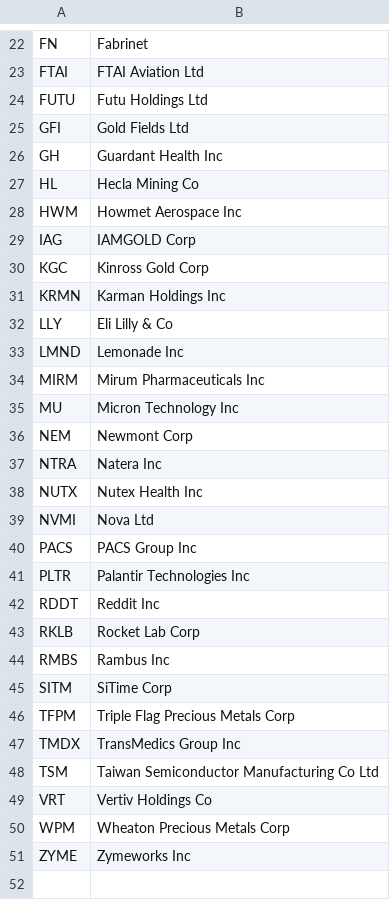
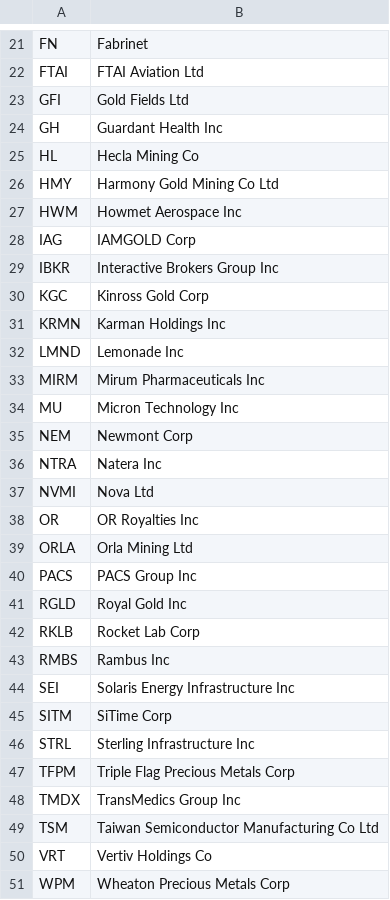
Before and after one commit to major/ffty-etf, a CSV file: ffty.csv, drawn as a sheet; only a part is shown, gaps mark what is left out; removed rows and columns are numbered as before the commit, all else as after; the diff covers the shown part only; the diff names each change by its address in the sheet, - before the commit and + after, or states it on an @@ line.

Commit message:
Updating ETF data: Sat Jan 24 07:22:56 UTC 2026

```diff
--- a/ffty.csv
+++ b/ffty.csv
-row 24: FUTU | Futu Holdings Ltd
+row 26: HMY | Harmony Gold Mining Co Ltd
+row 29: IBKR | Interactive Brokers Group Inc
-row 32: LLY | Eli Lilly & Co
-row 38: NUTX | Nutex Health Inc
+row 38: OR | OR Royalties Inc
+row 39: ORLA | Orla Mining Ltd
-row 41: PLTR | Palantir Technologies Inc
-row 42: RDDT | Reddit Inc
+row 41: RGLD | Royal Gold Inc
+row 44: SEI | Solaris Energy Infrastructure Inc
+row 46: STRL | Sterling Infrastructure Inc
-row 51: ZYME | Zymeworks Inc
```
Also changed, not shown: 2 added rows and 3 removed rows elsewhere in this file, 2 other files.
